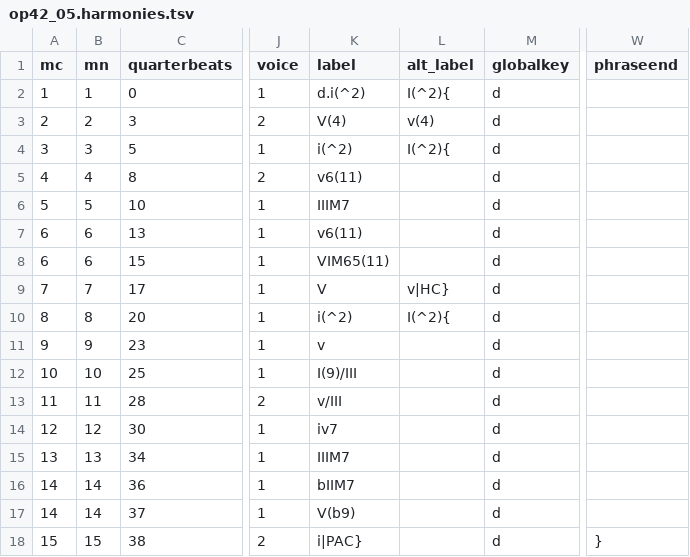
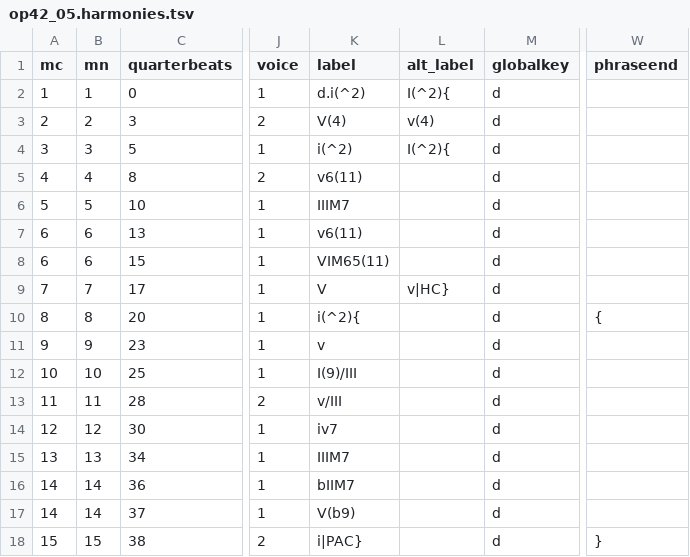
Before and after one commit to DCMLab/rachmaninoff_piano, a TSV file: harmonies/op42_05.harmonies.tsv, drawn as a sheet; only a part is shown, gaps mark what is left out; the diff names each change by its address in the sheet, - before the commit and + after, or states it on an @@ line.

```diff
--- a/harmonies/op42_05.harmonies.tsv
+++ b/harmonies/op42_05.harmonies.tsv
-K10 (label): i(^2)
+K10 (label): i(^2){
-L10 (alt_label): I(^2){
+L10 (alt_label): (empty)
-W10 (phraseend): (empty)
+W10 (phraseend): {
```
Also changed, not shown: chords/op42_05.chords.tsv, reviewed/op42_05_reviewed.tsv, 7 other files.
